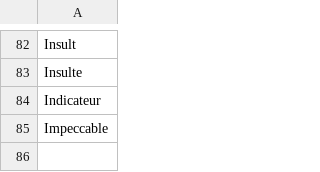
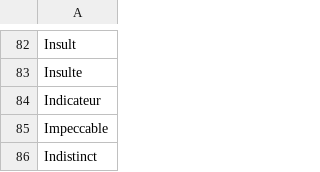
Before and after one commit to adrienbricchi/sub-titles-auto-correct, a CSV file: Corrector/Utils/StringsMaps/LettersMaps/I_trusted.csv, drawn as a sheet; only a part is shown, gaps mark what is left out; the diff names each change by its address in the sheet, - before the commit and + after, or states it on an @@ line.

```diff
--- a/Corrector/Utils/StringsMaps/LettersMaps/I_trusted.csv
+++ b/Corrector/Utils/StringsMaps/LettersMaps/I_trusted.csv
+row 86: Indistinct
```
Also changed, not shown: Corrector/Utils/StringsMaps/common_misspells.eng.csv, 2 other files.
